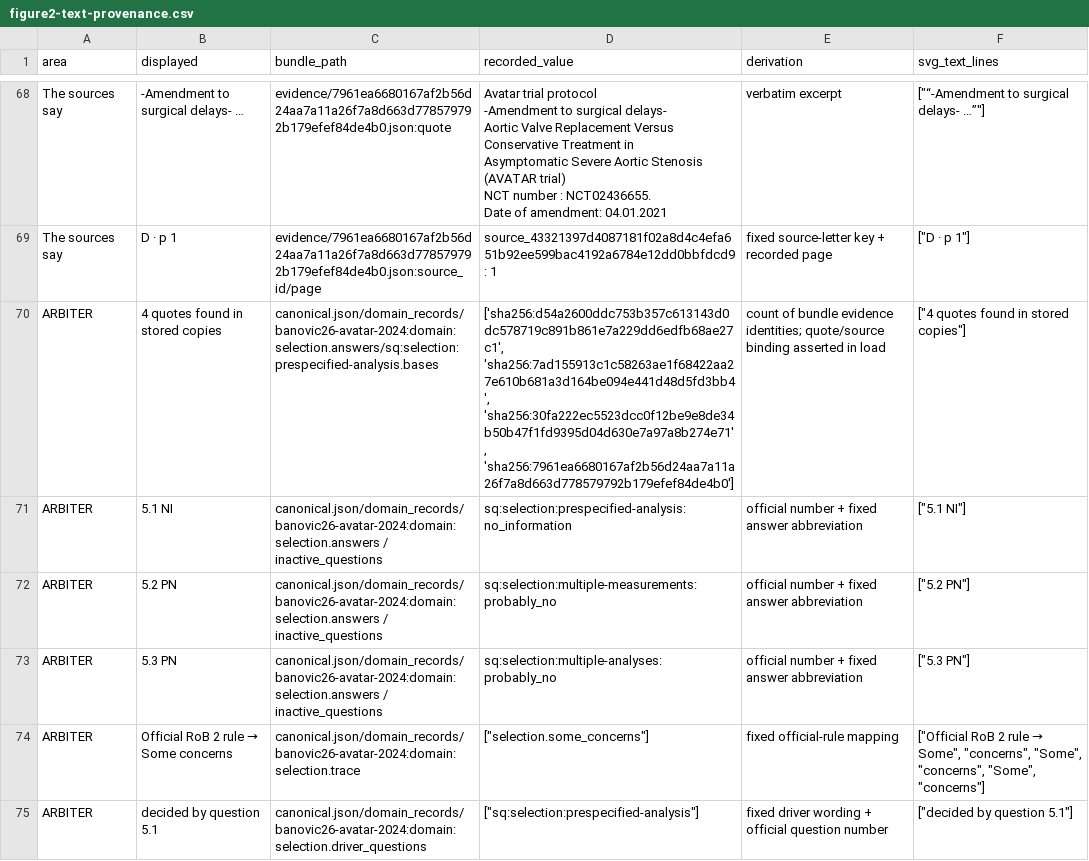
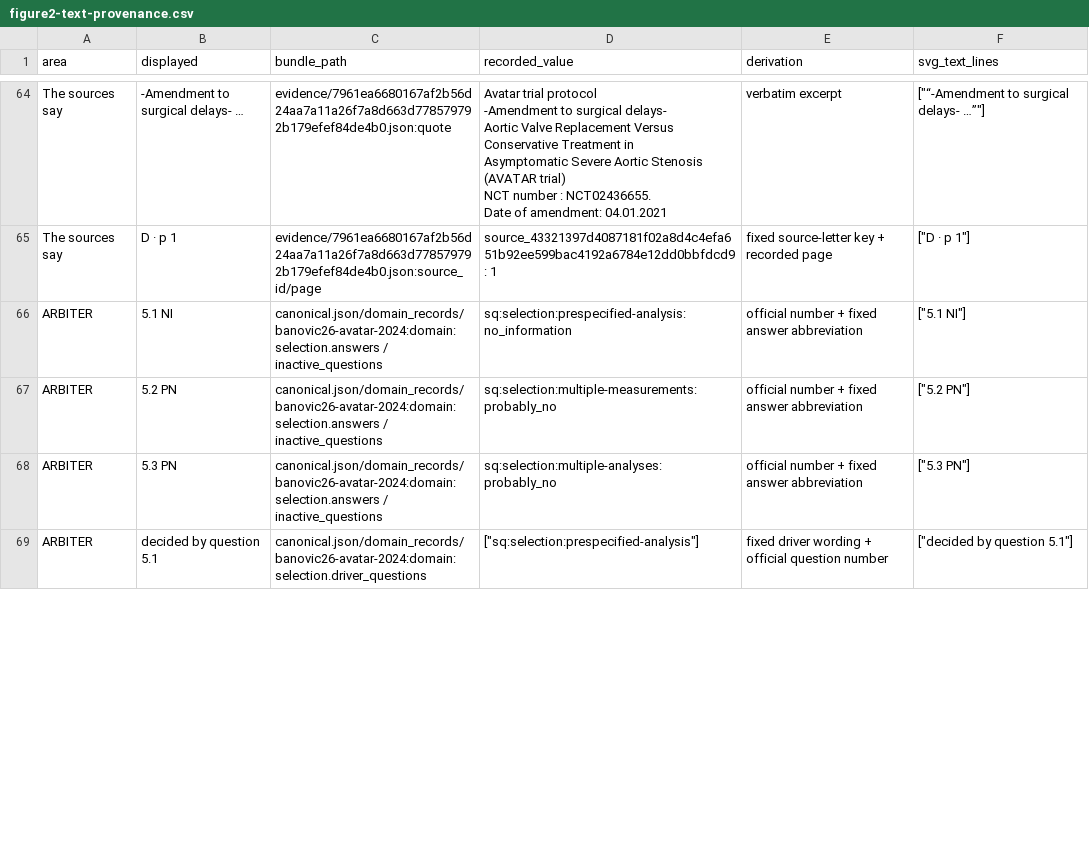
Before and after one commit to AliSalman-et-al/arbiter-JAMIA, a CSV file: analysis/figure1/figure2-text-provenance.csv, drawn as a sheet; only a part is shown, gaps mark what is left out; the diff covers the shown part only.

Commit message:
Polish figure spacing, evidence excerpts and report presentation

```diff
--- a/analysis/figure1/figure2-text-provenance.csv
+++ b/analysis/figure1/figure2-text-provenance.csv
@@ -469,3 +465,2 @@ Date of amendment: 04.01.2021",verbatim excerpt,"[""“-Amendment to surgical de
 The sources say,D · p 1,evidence/7961ea6680167af2b56d24aa7a11a26f7a8d663d778579792b179efef84de4b0.json:source_id/page,source_43321397d4087181f02a8d4c4efa651b92ee599bac4192a6784e12dd0bbfdcd9: 1,fixed source-letter key + recorded page,"[""D · p 1""]"
-ARBITER,4 quotes found in stored copies,canonical.json/domain_records/banovic26-avatar-2024:domain:selection.answers/sq:selection:prespecified-analysis.bases,"['sha256:d54a2600ddc753b357c613143d0dc578719c891b861e7a229dd6edfb68ae27c1', 'sha256:7ad155913c1c58263ae1f68422aa27e610b681a3d164be094e441d48d5fd3bb4', 'sha256:30fa222ec5523dcc0f12be9e8de34b50b47f1fd9395d04d630e7a97a8b274e71', 'sha256:7961ea6680167af2b56d24aa7a11a26f7a8d663d778579792b179efef84de4b0']",count of bundle evidence identities; quote/source binding asserted in load,"[""4 quotes found in stored copies""]"
 ARBITER,5.1 NI,canonical.json/domain_records/banovic26-avatar-2024:domain:selection.answers / inactive_questions,sq:selection:prespecified-analysis: no_information,official number + fixed answer abbreviation,"[""5.1 NI""]"
@@ -473,3 +468,2 @@ ARBITER,5.2 PN,canonical.json/domain_records/banovic26-avatar-2024:domain:select
 ARBITER,5.3 PN,canonical.json/domain_records/banovic26-avatar-2024:domain:selection.answers / inactive_questions,sq:selection:multiple-analyses: probably_no,official number + fixed answer abbreviation,"[""5.3 PN""]"
-ARBITER,Official RoB 2 rule → Some concerns,canonical.json/domain_records/banovic26-avatar-2024:domain:selection.trace,"[""selection.some_concerns""]",fixed official-rule mapping,"[""Official RoB 2 rule → Some"", ""concerns"", ""Some"", ""concerns"", ""Some"", ""concerns""]"
 ARBITER,decided by question 5.1,canonical.json/domain_records/banovic26-avatar-2024:domain:selection.driver_questions,"[""sq:selection:prespecified-analysis""]",fixed driver wording + official question number,"[""decided by question 5.1""]"
```
Also changed, not shown: 1 added row, 4 removed rows and 31 edited cells elsewhere in this file, 39 other files.
